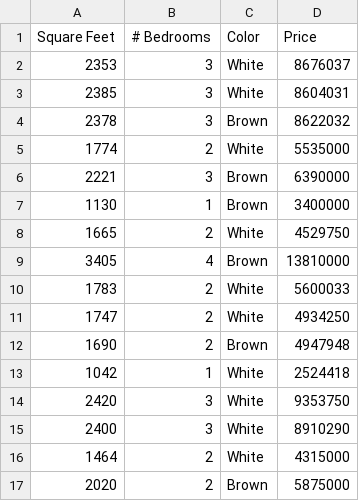
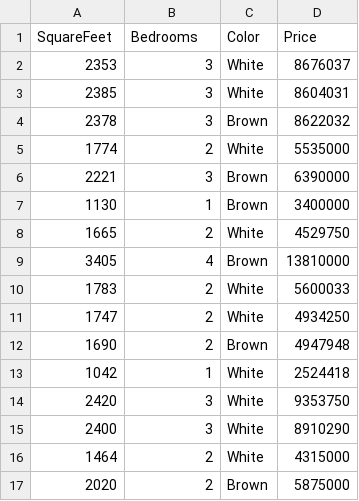
Before and after one commit to scottsun17/CS610DisCom, a CSV file: DataFolder/housingpriceData.csv, drawn as a sheet.

Commit message:
Update housingpriceData.csv

```diff
--- a/DataFolder/housingpriceData.csv
+++ b/DataFolder/housingpriceData.csv
@@ -1,2 +1,2 @@
-Square Feet,# Bedrooms,Color,Price
+SquareFeet,Bedrooms,Color,Price
 2353,3,White,8676037
```
